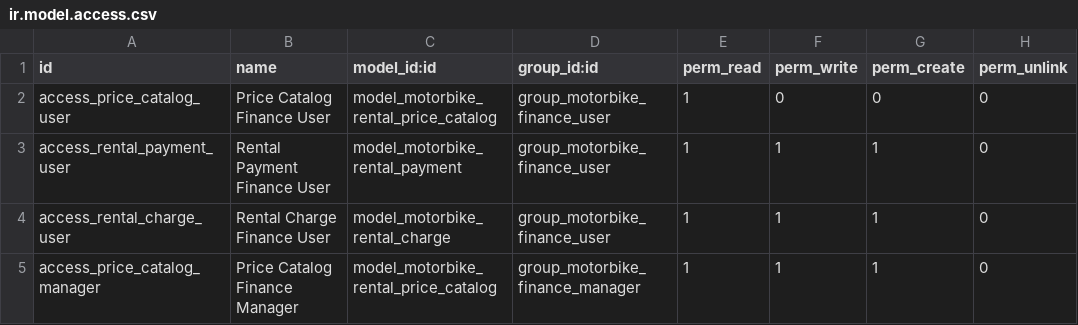
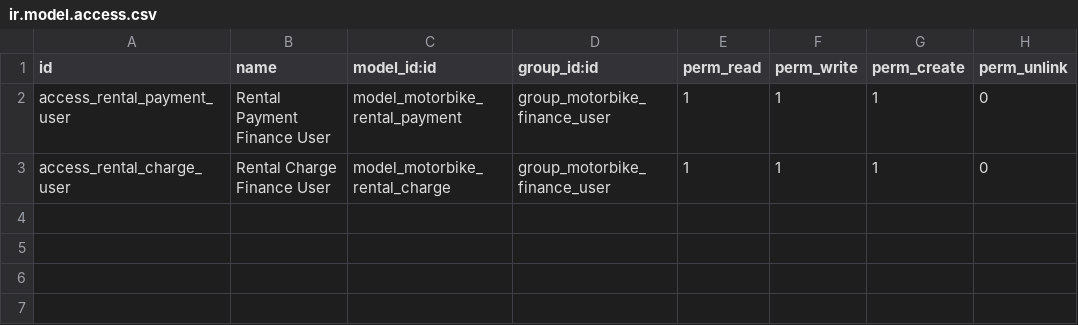
Before and after one commit to Hermnnz/QuanLyThueXe, a CSV file: custom_addons/motorbike_rental_finance/security/ir.model.access.csv, drawn as a sheet; the diff names each change by its address in the sheet, - before the commit and + after, or states it on an @@ line.

Commit message:
refactor(finance): clean up redundant price_catalog and sync penalty_amount with operation

```diff
--- a/custom_addons/motorbike_rental_finance/security/ir.model.access.csv
+++ b/custom_addons/motorbike_rental_finance/security/ir.model.access.csv
-row 2: access_price_catalog_user | Price Catalog Finance User | model_motorbike_rental_price_catalog | group_motorbike_finance_user | 1 | 0 | 0 | 0
-row 5: access_price_catalog_manager | Price Catalog Finance Manager | model_motorbike_rental_price_catalog | group_motorbike_finance_manager | 1 | 1 | 1 | 0
```
Also changed, not shown: 6 other files.
